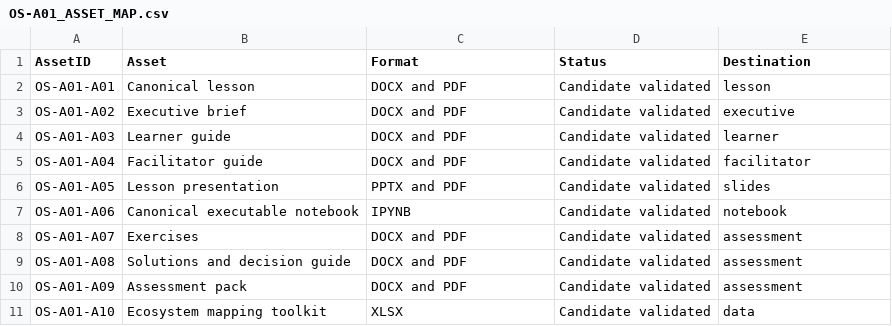
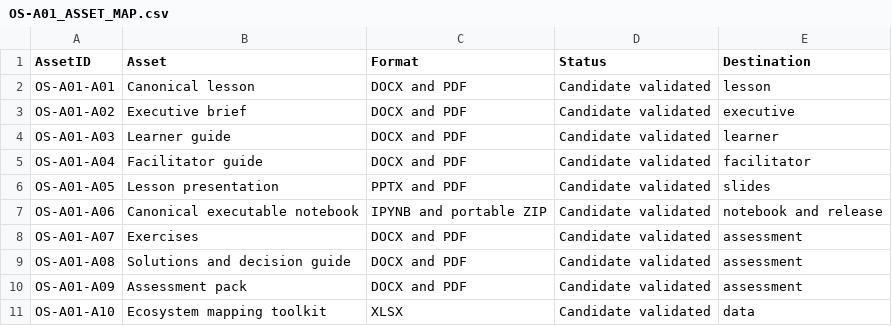
Before and after one commit to mbayekebe/SRAI_Official_Statistics_and_AI_Pathway, a CSV file: modules/OS-A01/metadata/OS-A01_ASSET_MAP.csv, drawn as a sheet.

Commit message:
Add validated portable OS-A01 laboratory package

```diff
--- a/modules/OS-A01/metadata/OS-A01_ASSET_MAP.csv
+++ b/modules/OS-A01/metadata/OS-A01_ASSET_MAP.csv
@@ -6,3 +6,3 @@ OS-A01-A04,Facilitator guide,DOCX and PDF,Candidate validated,facilitator
 OS-A01-A05,Lesson presentation,PPTX and PDF,Candidate validated,slides
-OS-A01-A06,Canonical executable notebook,IPYNB,Candidate validated,notebook
+OS-A01-A06,Canonical executable notebook,IPYNB and portable ZIP,Candidate validated,notebook and release
 OS-A01-A07,Exercises,DOCX and PDF,Candidate validated,assessment
```
Also changed, not shown: 3 other files.
